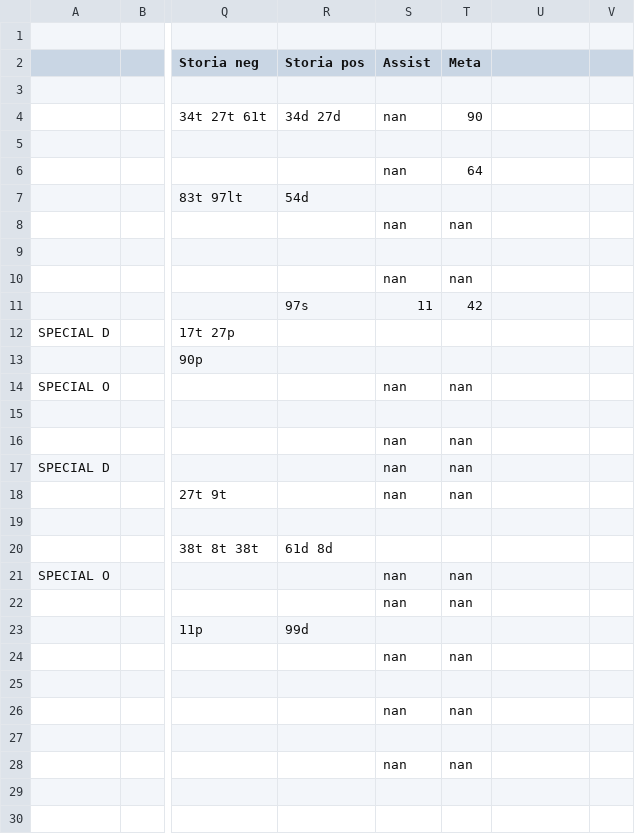
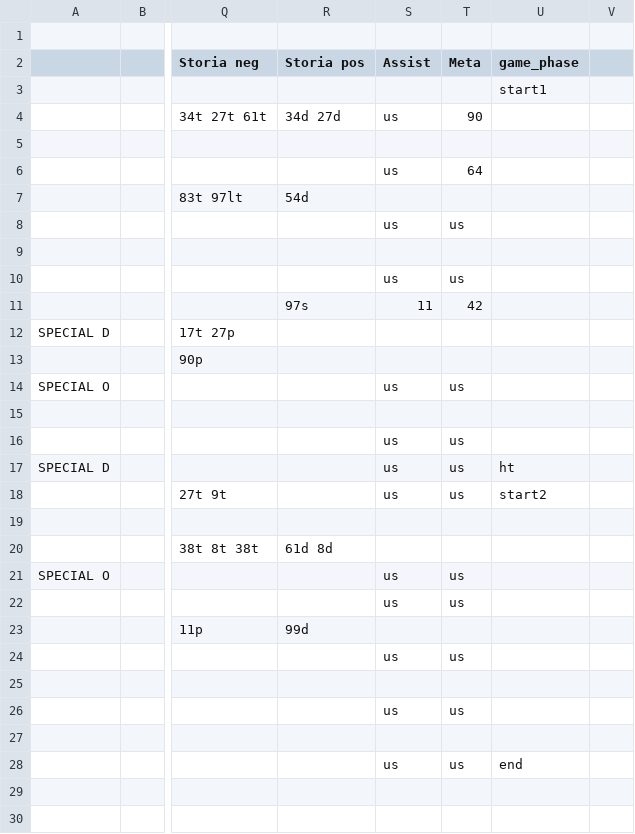
Before and after one commit to alegalli/peLaFottaEUCF2024, a CSV file: data/Stats La FOTTA EUCF 2024 - TCHAC.csv, drawn as a sheet; only a part is shown, gaps mark what is left out; the diff names each change by its address in the sheet, - before the commit and + after, or states it on an @@ line.

```diff
--- a/data/Stats La FOTTA EUCF 2024 - TCHAC.csv
+++ b/data/Stats La FOTTA EUCF 2024 - TCHAC.csv
-U2: (empty)
+U2: game_phase
-U3 (game_phase): (empty)
+U3 (game_phase): start1
-S4 (Assist): nan
+S4 (Assist): us
-S6 (Assist): nan
+S6 (Assist): us
-S8 (Assist): nan
+S8 (Assist): us
-T8 (Meta): nan
+T8 (Meta): us
-S10 (Assist): nan
+S10 (Assist): us
-T10 (Meta): nan
+T10 (Meta): us
-S14 (Assist): nan
+S14 (Assist): us
-T14 (Meta): nan
+T14 (Meta): us
-S16:S18 (Assist): nan
+S16:S18 (Assist): us
-T16:T18 (Meta): nan
+T16:T18 (Meta): us
-U17 (game_phase): (empty)
+U17 (game_phase): ht
-U18 (game_phase): (empty)
+U18 (game_phase): start2
-S21:S22 (Assist): nan
+S21:S22 (Assist): us
-T21:T22 (Meta): nan
+T21:T22 (Meta): us
-S24 (Assist): nan
+S24 (Assist): us
-T24 (Meta): nan
+T24 (Meta): us
-S26 (Assist): nan
+S26 (Assist): us
-T26 (Meta): nan
+T26 (Meta): us
-S28 (Assist): nan
+S28 (Assist): us
-T28 (Meta): nan
+T28 (Meta): us
-U28 (game_phase): (empty)
+U28 (game_phase): end
```
Also changed, not shown: data/Stats La FOTTA EUCF 2024 - BADSKID.csv, data/Stats La FOTTA EUCF 2024 - CHEVRONquarti.csv, 4 other files.
